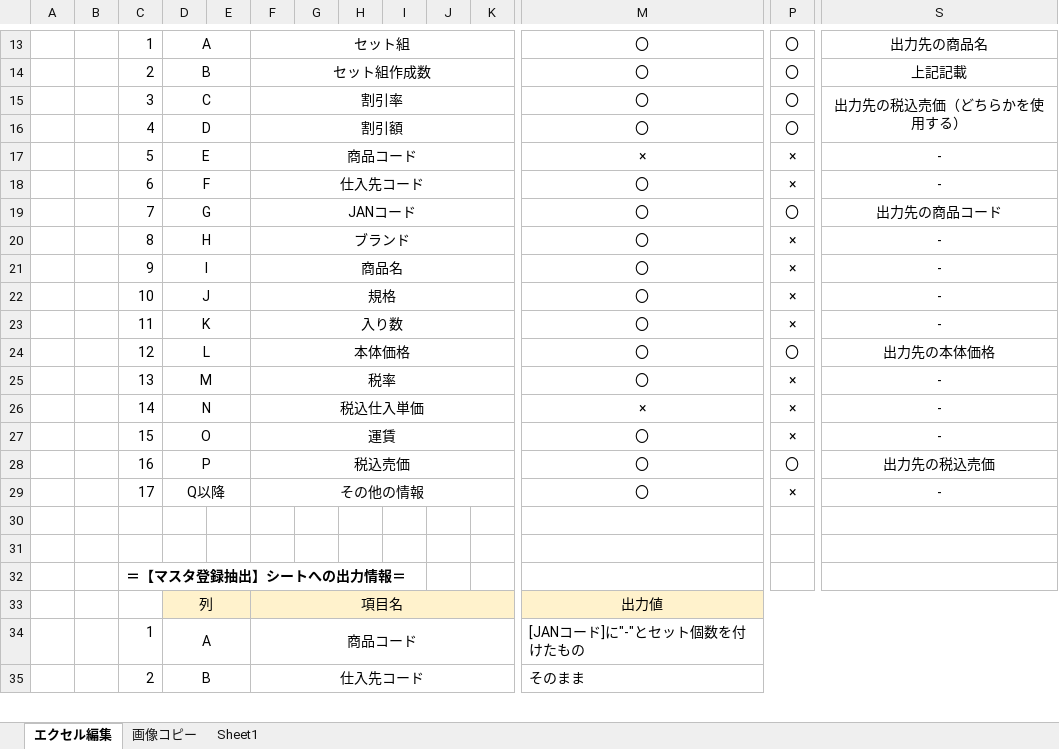
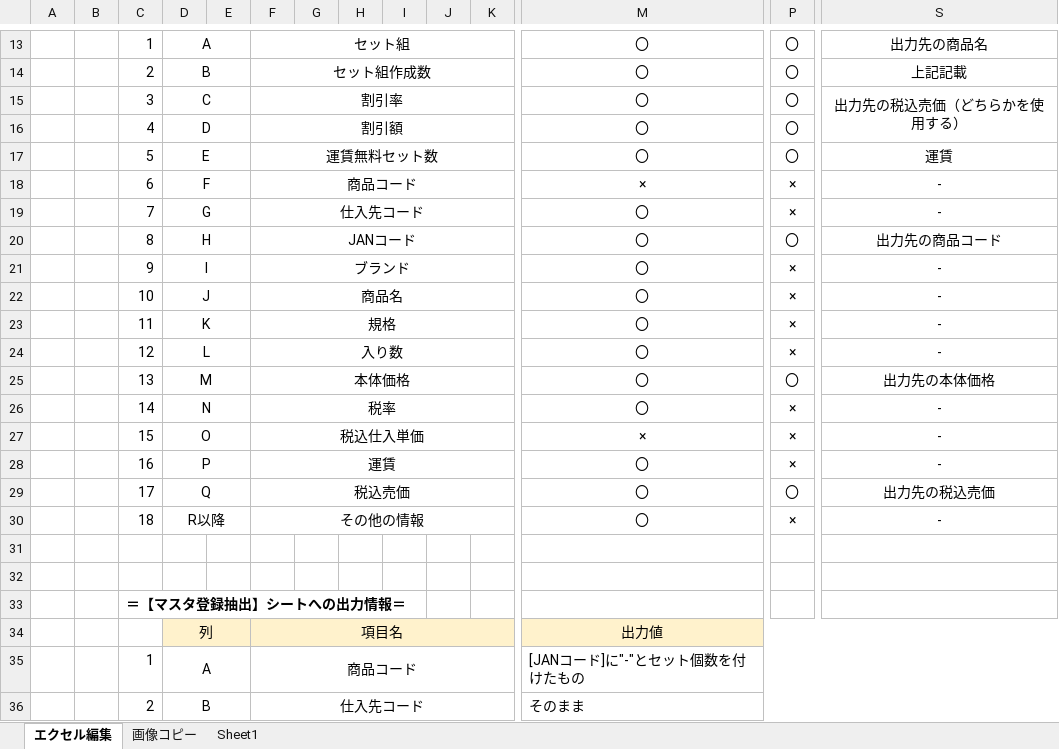
Before and after one commit to ryimo/CreateMasterMacro, an Excel workbook: 仕様/仕様まとめ.xlsx, sheet エクセル編集, drawn as a sheet; only a part is shown, gaps mark what is left out; values as stored, in another font and other column widths than the file's, no borders; removed rows and columns are numbered as before the commit, all else as after; rows hold the shown columns only; the diff names each change by its address in the sheet, - before the commit and + after, or states it on an @@ line.

Commit message:
E列に"運賃無料セット数"列を追加。 この列に入力されている数値以上のセット数の場合は運賃を0で出力するように修正

```diff
--- a/仕様/仕様まとめ.xlsx (sheet エクセル編集)
+++ b/仕様/仕様まとめ.xlsx (sheet エクセル編集)
+row 17:  |  | 5 | E |  | 運賃無料セット数 |  |  |  |  |  | 〇 | 〇 | 運賃
-C18: 5
+C18: 6
-D18: E
+D18: F
-C19: 6
+C19: 7
-D19: F
+D19: G
-C20: 7
+C20: 8
-D20: G
+D20: H
-row 20:  |  | 8 | H |  | ブランド |  |  |  |  |  | 〇 | × | -
-F21: 商品名
+F21: ブランド
-F22: 規格
+F22: 商品名
-F23: 入り数
+F23: 規格
+row 24:  |  | 12 | L |  | 入り数 |  |  |  |  |  | 〇 | × | -
-C25: 12
+C25: 13
-D25: L
+D25: M
-C26: 13
+C26: 14
-D26: M
+D26: N
-C27: 14
+C27: 15
-D27: N
+D27: O
-C28: 15
+C28: 16
-D28: O
+D28: P
-C29: 16
+C29: 17
-D29: P
+D29: Q
-C30: 17
+C30: 18
-D30: Q以降
+D30: R以降
```
Also changed, not shown: 完成品/CreateMasterMacro.xlsm.
